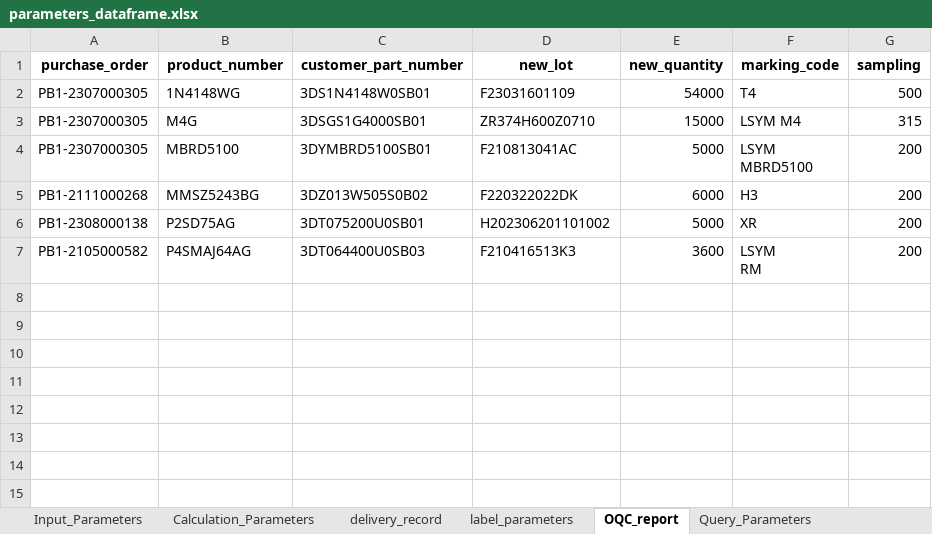
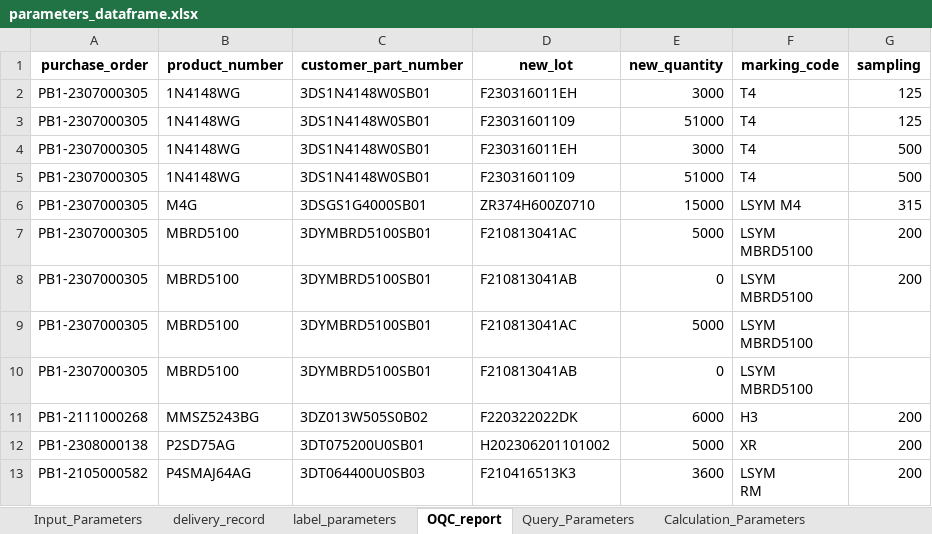
Before and after one commit to unssy/label_printing_20240401, an Excel workbook: parameters_dataframe.xlsx, sheet OQC_report, drawn as a sheet; values as stored, in another font and other column widths than the file's, no borders; addresses are those after the commit; ↵ is a line break in a cell; the diff names each change by its address in the sheet, - before the commit and + after, or states it on an @@ line.

```diff
--- a/parameters_dataframe.xlsx (sheet OQC_report)
+++ b/parameters_dataframe.xlsx (sheet OQC_report)
@@ sheet tab order changed: Input_Parameters | delivery_record | label_parameters | OQC_report | Query_Parameters | Calculation_Parameters @@
+row 2: PB1-2307000305 | 1N4148WG | 3DS1N4148W0SB01 | F230316011EH | 3000 | T4 | 125
+row 3: PB1-2307000305 | 1N4148WG | 3DS1N4148W0SB01 | F23031601109 | 51000 | T4 | 125
+row 4: PB1-2307000305 | 1N4148WG | 3DS1N4148W0SB01 | F230316011EH | 3000 | T4 | 500
-E5 (new_quantity): 54000
+E5 (new_quantity): 51000
+row 8: PB1-2307000305 | MBRD5100 | 3DYMBRD5100SB01 | F210813041AB | 0 | LSYM ↵ MBRD5100 | 200
+row 9: PB1-2307000305 | MBRD5100 | 3DYMBRD5100SB01 | F210813041AC | 5000 | LSYM ↵ MBRD5100
+row 10: PB1-2307000305 | MBRD5100 | 3DYMBRD5100SB01 | F210813041AB | 0 | LSYM ↵ MBRD5100
```
Also changed, not shown: sheet Calculation_Parameters, sheet Query_Parameters, sheet delivery_record, sheet label_parameters, sheet Input_Parameters, other sheet tabs, 4 other files.
